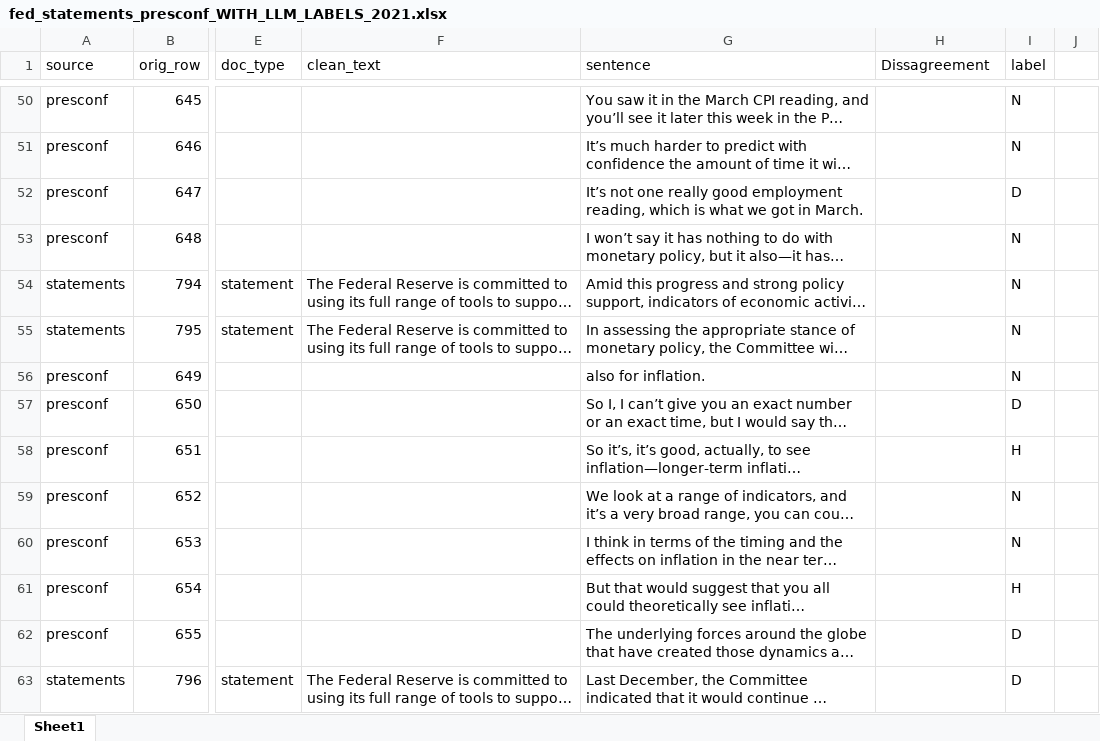
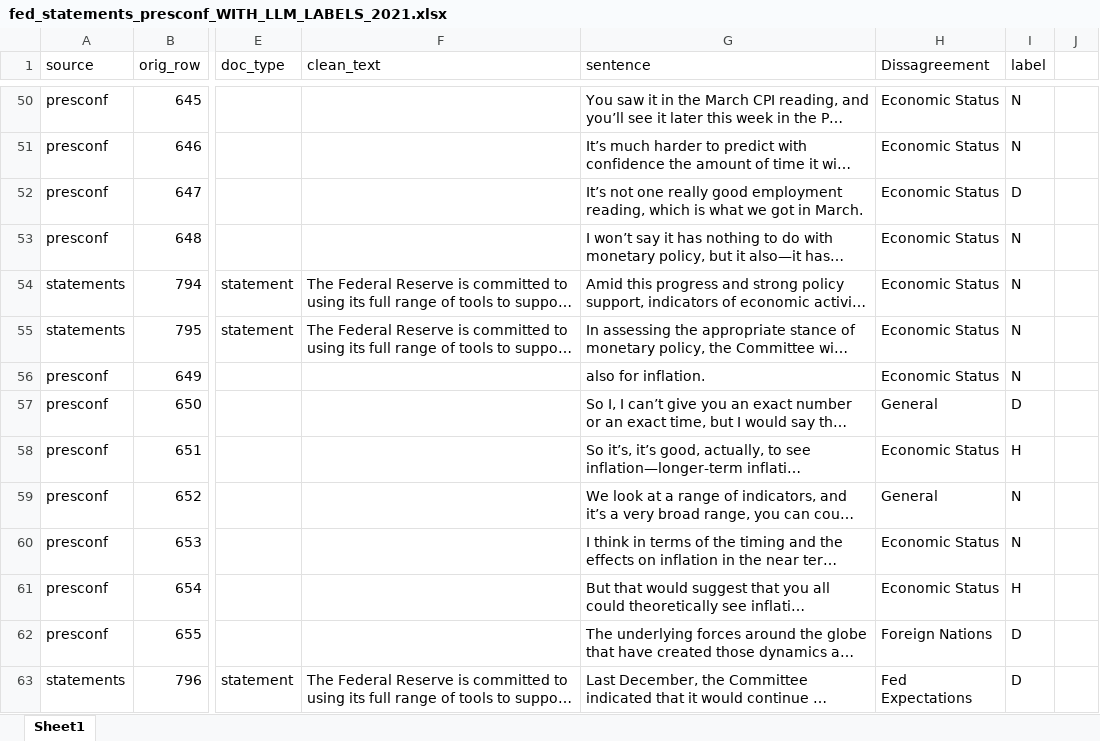
Before and after one commit to LorenzoAlessandro/BdF-Project, an Excel workbook: Extension LLM Classification Task/Fed Side/Excel Sentences Results/fed_statements_presconf_WITH_LLM_LABELS_2021.xlsx, sheet Sheet1, drawn as a sheet; only a part is shown, gaps mark what is left out; long unchanged cells end in …; values as stored, in another font and other column widths than the file's, no borders; the diff covers the shown part only; the diff names each change by its address in the sheet, - before the commit and + after, or states it on an @@ line.

```diff
--- a/Extension LLM Classification Task/Fed Side/Excel Sentences Results/fed_statements_presconf_WITH_LLM_LABELS_2021.xlsx (sheet Sheet1)
+++ b/Extension LLM Classification Task/Fed Side/Excel Sentences Results/fed_statements_presconf_WITH_LLM_LABELS_2021.xlsx (sheet Sheet1)
-H50:H56 (Dissagreement): (empty)
+H50:H56 (Dissagreement): Economic Status
-H57 (Dissagreement): (empty)
+H57 (Dissagreement): General
-H58 (Dissagreement): (empty)
+H58 (Dissagreement): Economic Status
-H59 (Dissagreement): (empty)
+H59 (Dissagreement): General
-H60:H61 (Dissagreement): (empty)
+H60:H61 (Dissagreement): Economic Status
-H62 (Dissagreement): (empty)
+H62 (Dissagreement): Foreign Nations
-H63 (Dissagreement): (empty)
+H63 (Dissagreement): Fed Expectations
```
Also changed, not shown: 572 edited cells elsewhere in this sheet, 3 other files.
